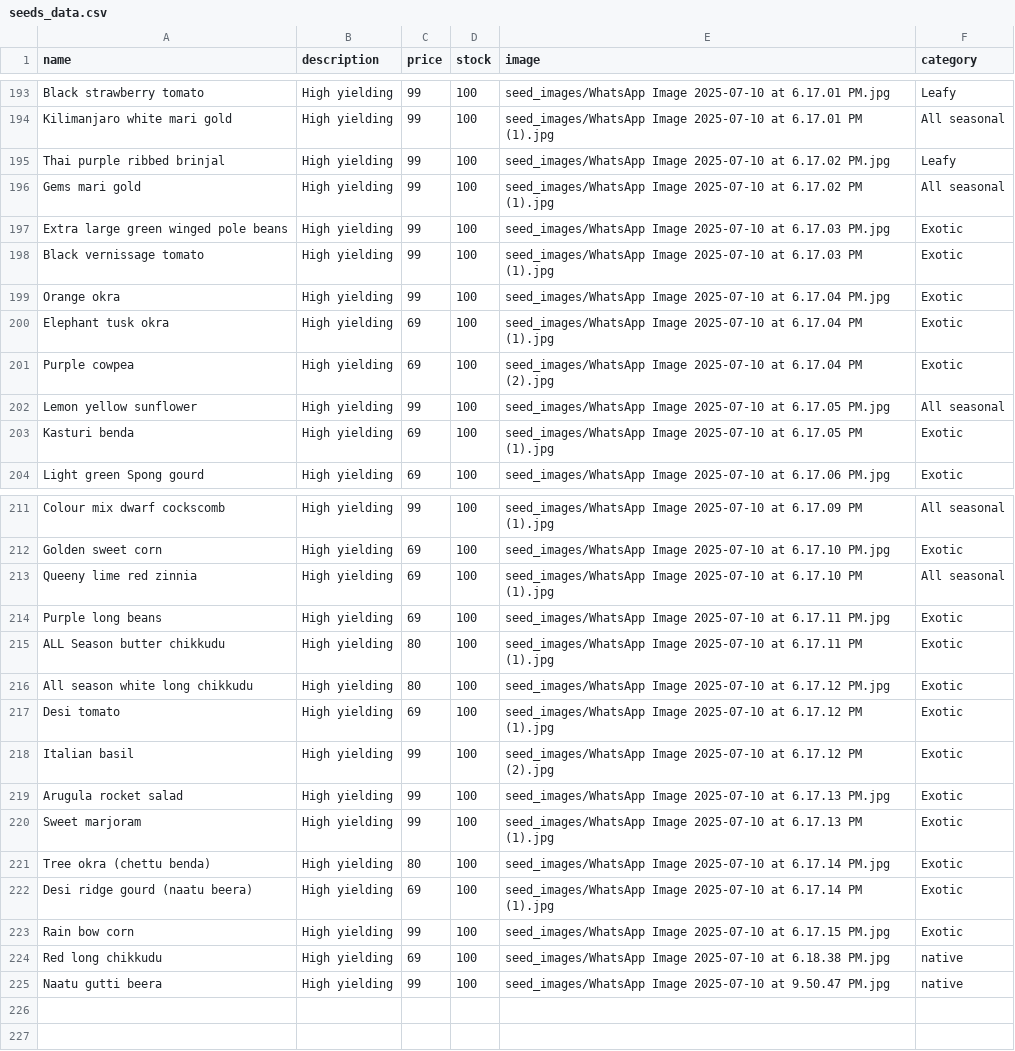
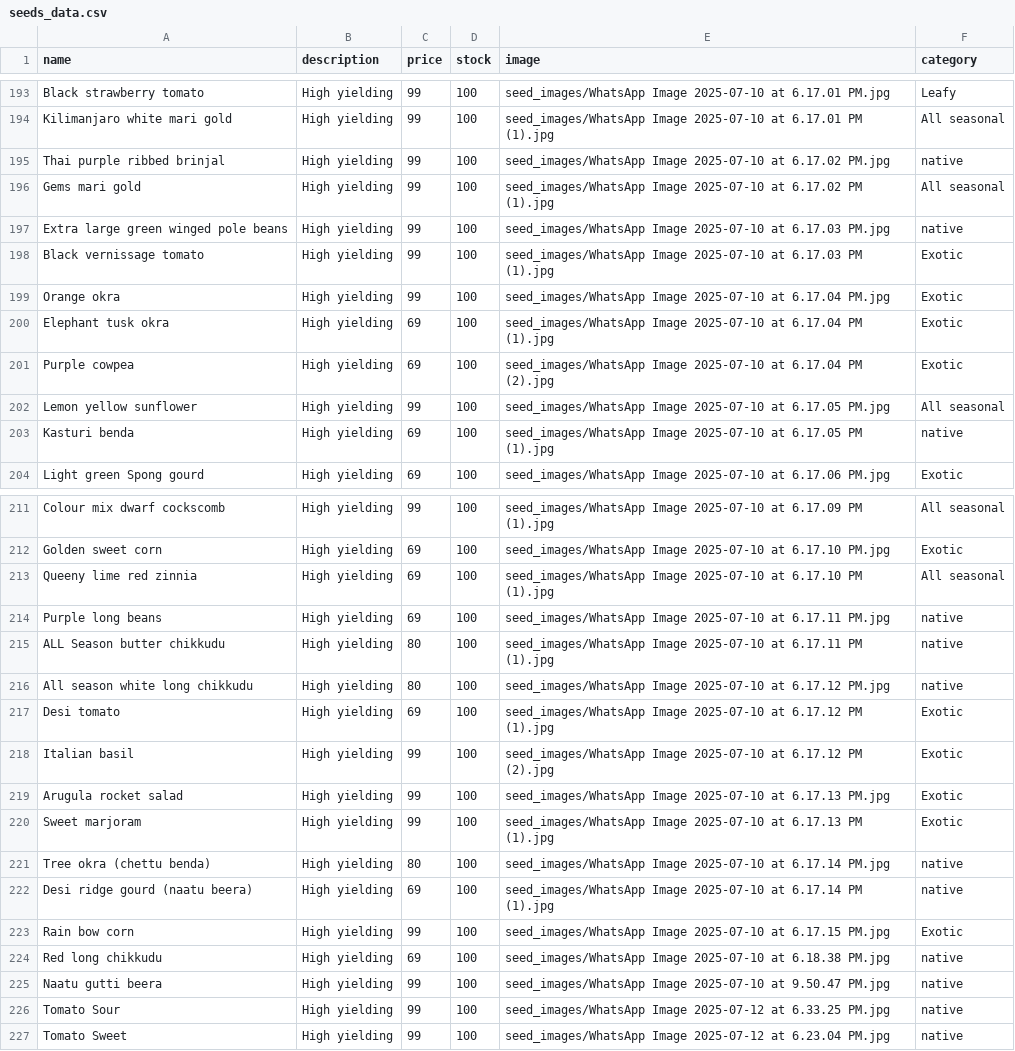
Before and after one commit to SriHarsha379/NextGenOrganicSeeds, a CSV file: seeds_data.csv, drawn as a sheet; only a part is shown, gaps mark what is left out.

Commit message:
seeds images

```diff
--- a/seeds_data.csv
+++ b/seeds_data.csv
@@ -194,5 +194,5 @@ Black strawberry tomato,High yielding,99,100,seed_images/WhatsApp Image 2025-07-
 Kilimanjaro white mari gold,High yielding,99,100,seed_images/WhatsApp Image 2025-07-10 at 6.17.01 PM (1).jpg,All seasonal
-Thai purple ribbed brinjal,High yielding,99,100,seed_images/WhatsApp Image 2025-07-10 at 6.17.02 PM.jpg,Leafy
+Thai purple ribbed brinjal,High yielding,99,100,seed_images/WhatsApp Image 2025-07-10 at 6.17.02 PM.jpg,native
 Gems mari gold,High yielding,99,100,seed_images/WhatsApp Image 2025-07-10 at 6.17.02 PM (1).jpg,All seasonal
-Extra large green winged pole beans,High yielding,99,100,seed_images/WhatsApp Image 2025-07-10 at 6.17.03 PM.jpg,Exotic
+Extra large green winged pole beans,High yielding,99,100,seed_images/WhatsApp Image 2025-07-10 at 6.17.03 PM.jpg,native
 Black vernissage tomato,High yielding,99,100,seed_images/WhatsApp Image 2025-07-10 at 6.17.03 PM (1).jpg,Exotic
@@ -202,3 +202,3 @@ Purple cowpea,High yielding,69,100,seed_images/WhatsApp Image 2025-07-10 at 6.17
 Lemon yellow sunflower,High yielding,99,100,seed_images/WhatsApp Image 2025-07-10 at 6.17.05 PM.jpg,All seasonal
-Kasturi benda,High yielding,69,100,seed_images/WhatsApp Image 2025-07-10 at 6.17.05 PM (1).jpg,Exotic
+Kasturi benda,High yielding,69,100,seed_images/WhatsApp Image 2025-07-10 at 6.17.05 PM (1).jpg,native
 Light green Spong gourd,High yielding,69,100,seed_images/WhatsApp Image 2025-07-10 at 6.17.06 PM.jpg,Exotic
@@ -213,5 +213,5 @@ Golden sweet corn,High yielding,69,100,seed_images/WhatsApp Image 2025-07-10 at
 Queeny lime red zinnia,High yielding,69,100,seed_images/WhatsApp Image 2025-07-10 at 6.17.10 PM (1).jpg,All seasonal
-Purple long beans,High yielding,69,100,seed_images/WhatsApp Image 2025-07-10 at 6.17.11 PM.jpg,Exotic
-ALL Season butter chikkudu,High yielding,80,100,seed_images/WhatsApp Image 2025-07-10 at 6.17.11 PM (1).jpg,Exotic
-All season white long chikkudu,High yielding,80,100,seed_images/WhatsApp Image 2025-07-10 at 6.17.12 PM.jpg,Exotic
+Purple long beans,High yielding,69,100,seed_images/WhatsApp Image 2025-07-10 at 6.17.11 PM.jpg,native
+ALL Season butter chikkudu,High yielding,80,100,seed_images/WhatsApp Image 2025-07-10 at 6.17.11 PM (1).jpg,native
+All season white long chikkudu,High yielding,80,100,seed_images/WhatsApp Image 2025-07-10 at 6.17.12 PM.jpg,native
 Desi tomato,High yielding,69,100,seed_images/WhatsApp Image 2025-07-10 at 6.17.12 PM (1).jpg,Exotic
@@ -220,4 +220,4 @@ Arugula rocket salad,High yielding,99,100,seed_images/WhatsApp Image 2025-07-10
 Sweet marjoram,High yielding,99,100,seed_images/WhatsApp Image 2025-07-10 at 6.17.13 PM (1).jpg,Exotic
-Tree okra (chettu benda),High yielding,80,100,seed_images/WhatsApp Image 2025-07-10 at 6.17.14 PM.jpg,Exotic
-Desi ridge gourd (naatu beera),High yielding,69,100,seed_images/WhatsApp Image 2025-07-10 at 6.17.14 PM (1).jpg,Exotic
+Tree okra (chettu benda),High yielding,80,100,seed_images/WhatsApp Image 2025-07-10 at 6.17.14 PM.jpg,native
+Desi ridge gourd (naatu beera),High yielding,69,100,seed_images/WhatsApp Image 2025-07-10 at 6.17.14 PM (1).jpg,native
 Rain bow corn,High yielding,99,100,seed_images/WhatsApp Image 2025-07-10 at 6.17.15 PM.jpg,Exotic
@@ -225 +225,3 @@ Red long chikkudu,High yielding,69,100,seed_images/WhatsApp Image 2025-07-10 at
 Naatu gutti beera,High yielding,99,100,seed_images/WhatsApp Image 2025-07-10 at 9.50.47 PM.jpg,native
+Tomato Sour,High yielding,99,100,seed_images/WhatsApp Image 2025-07-12 at 6.33.25 PM.jpg,native
+Tomato Sweet,High yielding,99,100,seed_images/WhatsApp Image 2025-07-12 at 6.23.04 PM.jpg,native
```
Also changed, not shown: 3 other files.
